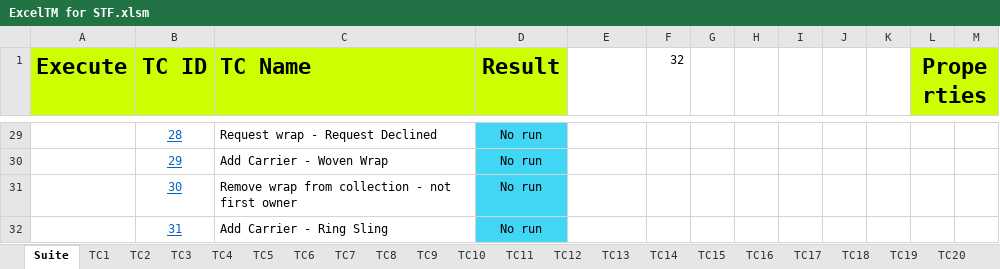
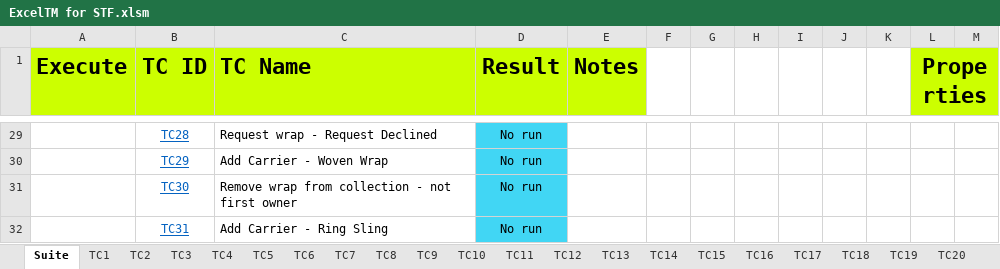
Before and after one commit to UlrichFreiberg/WrapTrack.Stf, an Excel workbook: Doc/ExcelTM for STF.xlsm, sheet Suite, drawn as a sheet; only a part is shown, gaps mark what is left out; values as stored, in another font and other column widths than the file's, no borders; charts and pictures not drawn; the diff covers the shown part only; the diff names each change by its address in the sheet, - before the commit and + after, or states it on an @@ line.

```diff
--- a/Doc/ExcelTM for STF.xlsm (sheet Suite)
+++ b/Doc/ExcelTM for STF.xlsm (sheet Suite)
-E1: (empty)
+E1: Notes
-E1 fill: none
+E1 fill: #CCFF00
-F1 text colour: black
+F1 text colour: #FFFFFF
-B29 (TC ID): 28
+B29 (TC ID): TC28
-B30 (TC ID): 29
+B30 (TC ID): TC29
-B31 (TC ID): 30
+B31 (TC ID): TC30
-B32 (TC ID): 31
+B32 (TC ID): TC31
```
Also changed, not shown: 28 edited cells elsewhere in this sheet, sheet TC1.
